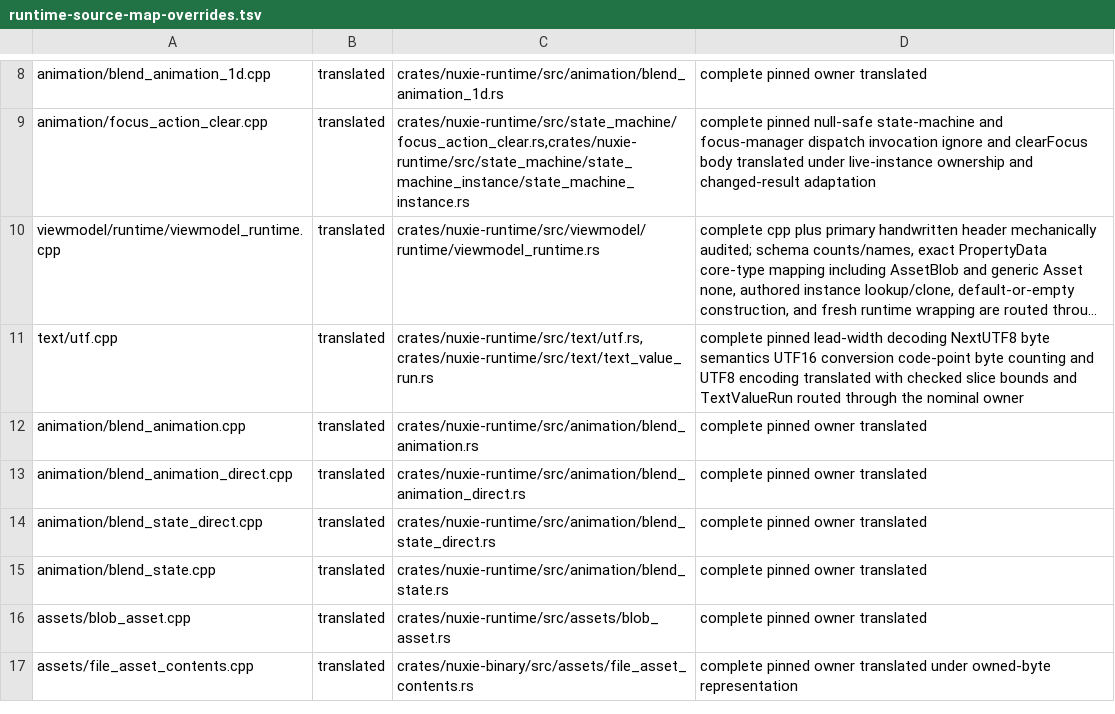
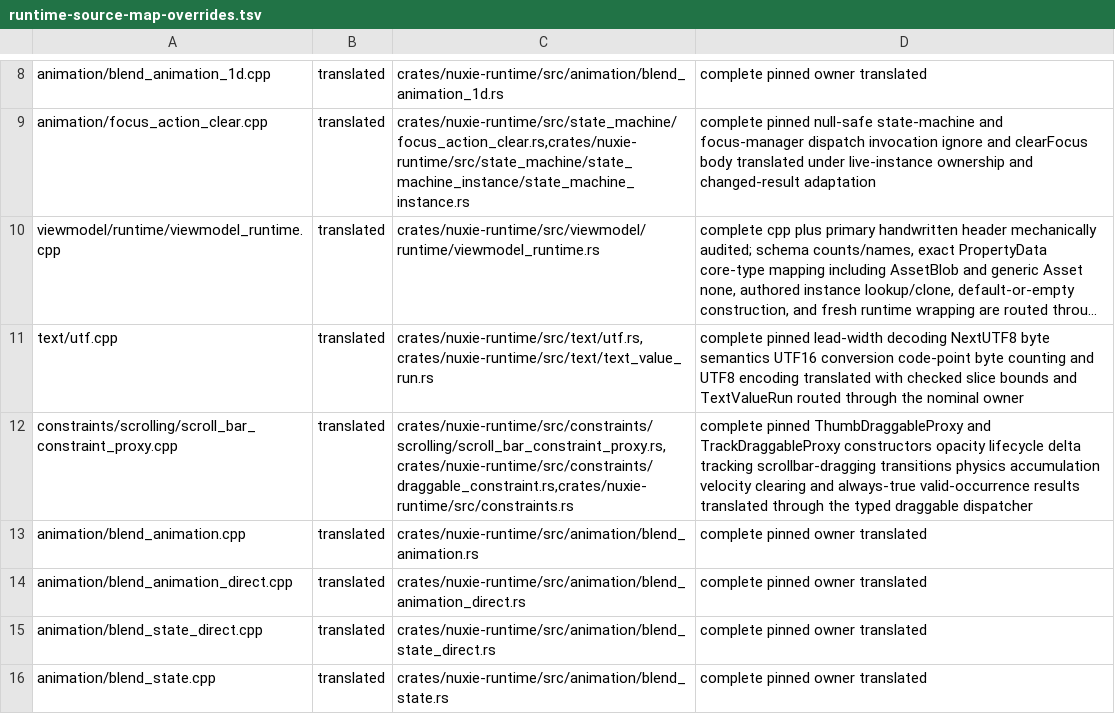
Before and after one commit to nuxieai/nuxie-runtime, a TSV file: docs/runtime-source-map-overrides.tsv, drawn as a sheet; only a part is shown, gaps mark what is left out; the shorter side is filled out with more unchanged rows; long unchanged cells end in …; the diff names each change by its address in the sheet, - before the commit and + after, or states it on an @@ line.

Commit message:
Complete ScrollBarConstraintProxy owner

```diff
--- a/docs/runtime-source-map-overrides.tsv
+++ b/docs/runtime-source-map-overrides.tsv
+row 12: constraints/scrolling/scroll_bar_constraint_proxy.cpp | translated | crates/nuxie-runtime/src/constraints/scrolling/scroll_bar_constraint_proxy.rs,crates/nuxie-runtime/src/constraints/draggable_constraint.rs,crates/nuxie-runtime/src/constraints.rs | complete pinned ThumbDraggableProxy and TrackDraggableProxy constructors opacity lifecycle delta tracking scrollbar-dragging transitions physics accumulation velocity clearing and always-true valid-occurrence results translated through the typed draggable dispatcher
```
